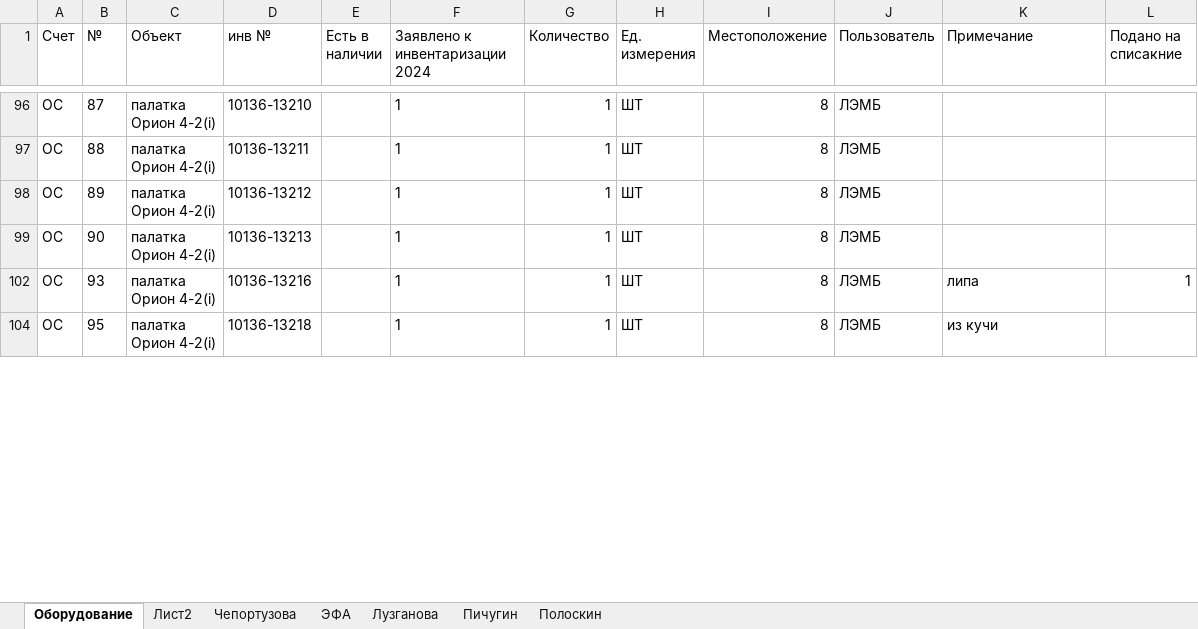
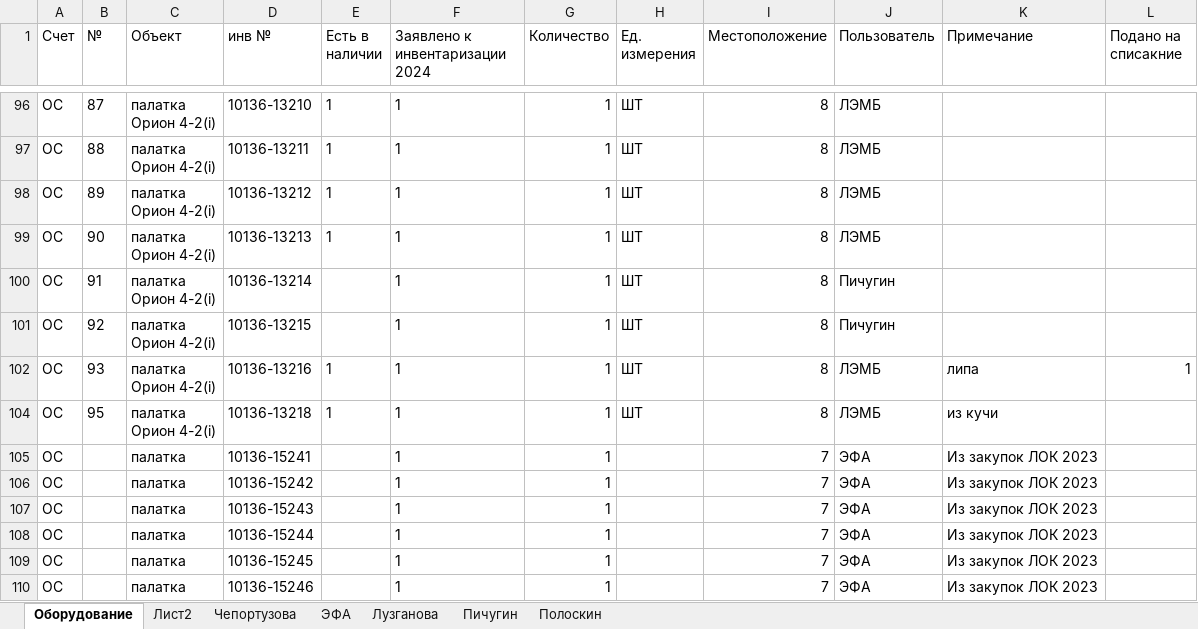
Before and after one commit to polydora/Lab-processings, an Excel workbook: Matuchet/Инвентаризация 2024/База оборудования 2024.xlsx, sheet Оборудование, drawn as a sheet; only a part is shown, gaps mark what is left out; values as stored, in another font and other column widths than the file's, no borders; ↵ is a line break in a cell; the diff covers the shown part only; the diff names each change by its address in the sheet, - before the commit and + after, or states it on an @@ line.

```diff
--- a/Matuchet/Инвентаризация 2024/База оборудования 2024.xlsx (sheet Оборудование)
+++ b/Matuchet/Инвентаризация 2024/База оборудования 2024.xlsx (sheet Оборудование)
-E96:E99 (Есть в наличии): (empty)
+E96:E99 (Есть в наличии): 1
@@ row 100 unhidden: ОС | 91 | палатка ↵ Орион 4-2(i) | 10136-13214 |  | 1 | 1 | ШТ | 8 | Пичугин @@
@@ row 101 unhidden: ОС | 92 | палатка ↵ Орион 4-2(i) | 10136-13215 |  | 1 | 1 | ШТ | 8 | Пичугин @@
-E102 (Есть в наличии): (empty)
+E102 (Есть в наличии): 1
-E104 (Есть в наличии): (empty)
+E104 (Есть в наличии): 1
@@ row 105 unhidden: ОС |  | палатка | 10136-15241 |  | 1 | 1 |  | 7 | ЭФА | Из закупок ЛОК 2023 @@
@@ row 106 unhidden: ОС |  | палатка | 10136-15242 |  | 1 | 1 |  | 7 | ЭФА | Из закупок ЛОК 2023 @@
@@ row 107 unhidden: ОС |  | палатка | 10136-15243 |  | 1 | 1 |  | 7 | ЭФА | Из закупок ЛОК 2023 @@
@@ row 108 unhidden: ОС |  | палатка | 10136-15244 |  | 1 | 1 |  | 7 | ЭФА | Из закупок ЛОК 2023 @@
@@ row 109 unhidden: ОС |  | палатка | 10136-15245 |  | 1 | 1 |  | 7 | ЭФА | Из закупок ЛОК 2023 @@
@@ row 110 unhidden: ОС |  | палатка | 10136-15246 |  | 1 | 1 |  | 7 | ЭФА | Из закупок ЛОК 2023 @@
```
Also changed, not shown: 22 hidden or unhidden rows and 25 edited cells elsewhere in this sheet.
